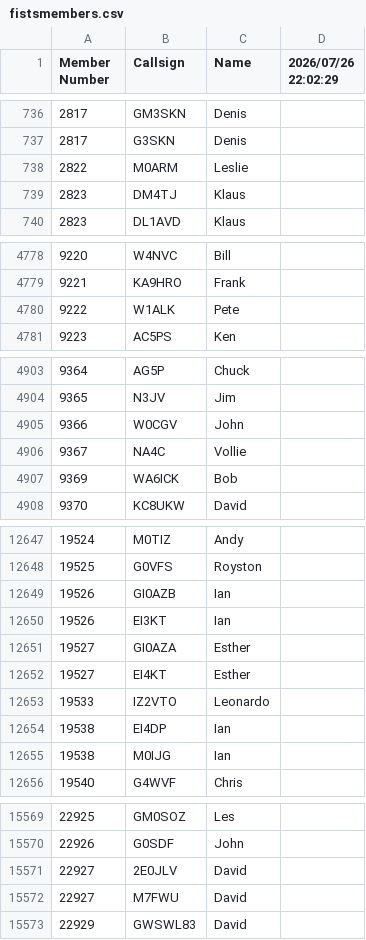
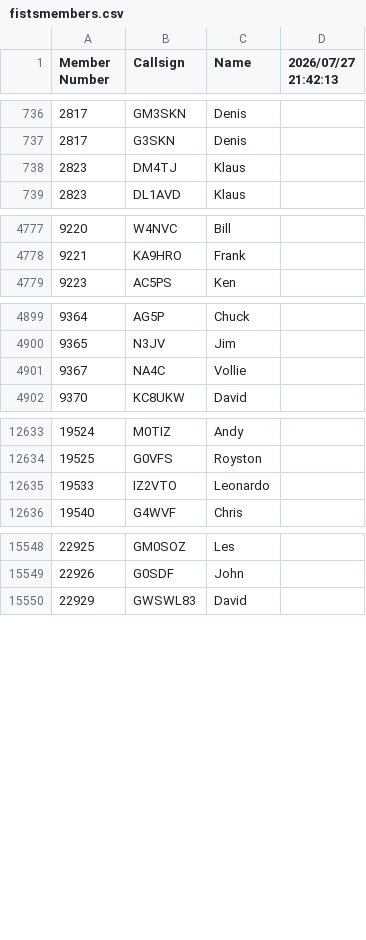
Before and after one commit to bjornekelund/dxlog, a CSV file: fistsspr/fistsmembers.csv, drawn as a sheet; only a part is shown, gaps mark what is left out; the diff covers the shown part only.

```diff
--- a/fistsspr/fistsmembers.csv
+++ b/fistsspr/fistsmembers.csv
@@ -1 +1 @@
-Member Number,Callsign,Name,2026/07/26 22:02:29
+Member Number,Callsign,Name,2026/07/27 21:42:13
@@ -737,3 +737,2 @@ Member Number,Callsign,Name,2026/07/26 22:02:29
 2817,G3SKN,Denis
-2822,M0ARM,Leslie
 2823,DM4TJ,Klaus
@@ -4779,3 +4778,2 @@ Member Number,Callsign,Name,2026/07/26 22:02:29
 9221,KA9HRO,Frank
-9222,W1ALK,Pete
 9223,AC5PS,Ken
@@ -4904,5 +4900,3 @@ Member Number,Callsign,Name,2026/07/26 22:02:29
 9365,N3JV,Jim
-9366,W0CGV,John
 9367,NA4C,Vollie
-9369,WA6ICK,Bob
 9370,KC8UKW,David
@@ -12648,9 +12634,3 @@ Member Number,Callsign,Name,2026/07/26 22:02:29
 19525,G0VFS,Royston
-19526,GI0AZB,Ian
-19526,EI3KT,Ian
-19527,GI0AZA,Esther
-19527,EI4KT,Esther
 19533,IZ2VTO,Leonardo
-19538,EI4DP,Ian
-19538,M0IJG,Ian
 19540,G4WVF,Chris
@@ -15570,4 +15549,2 @@ Member Number,Callsign,Name,2026/07/26 22:02:29
 22926,G0SDF,John
-22927,2E0JLV,David
-22927,M7FWU,David
 22929,GWSWL83,David
```
Also changed, not shown: 1 added row, 11 removed rows and 1 edited cell elsewhere in this file, agcw/Mitglieder.csv, 15 other files.
